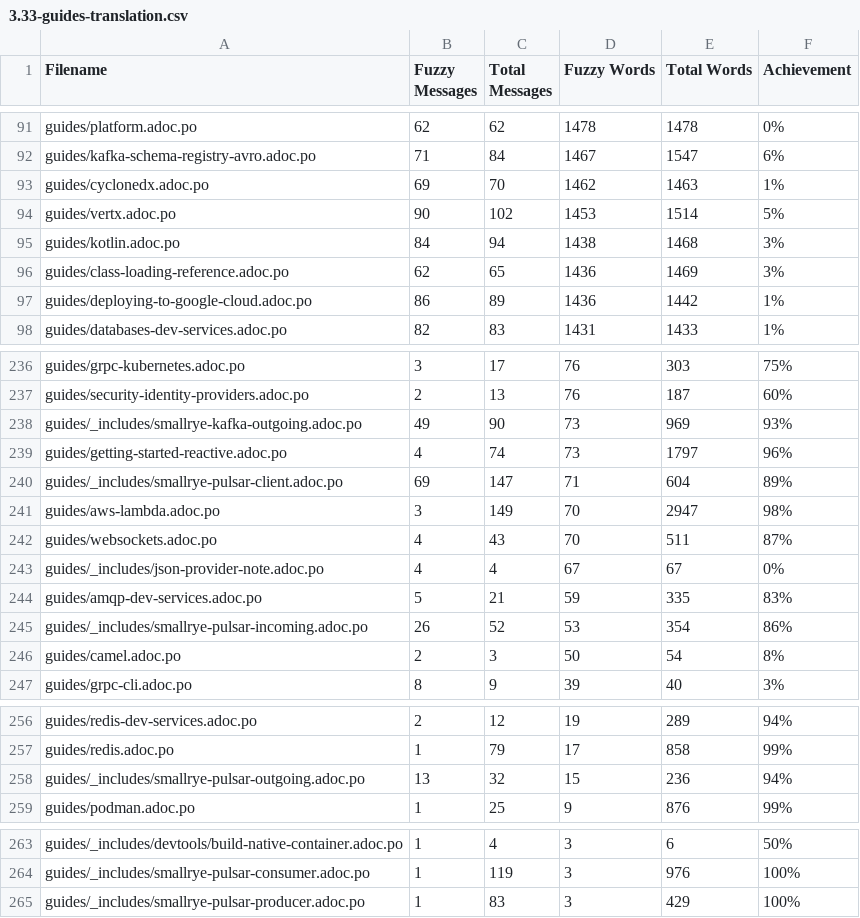
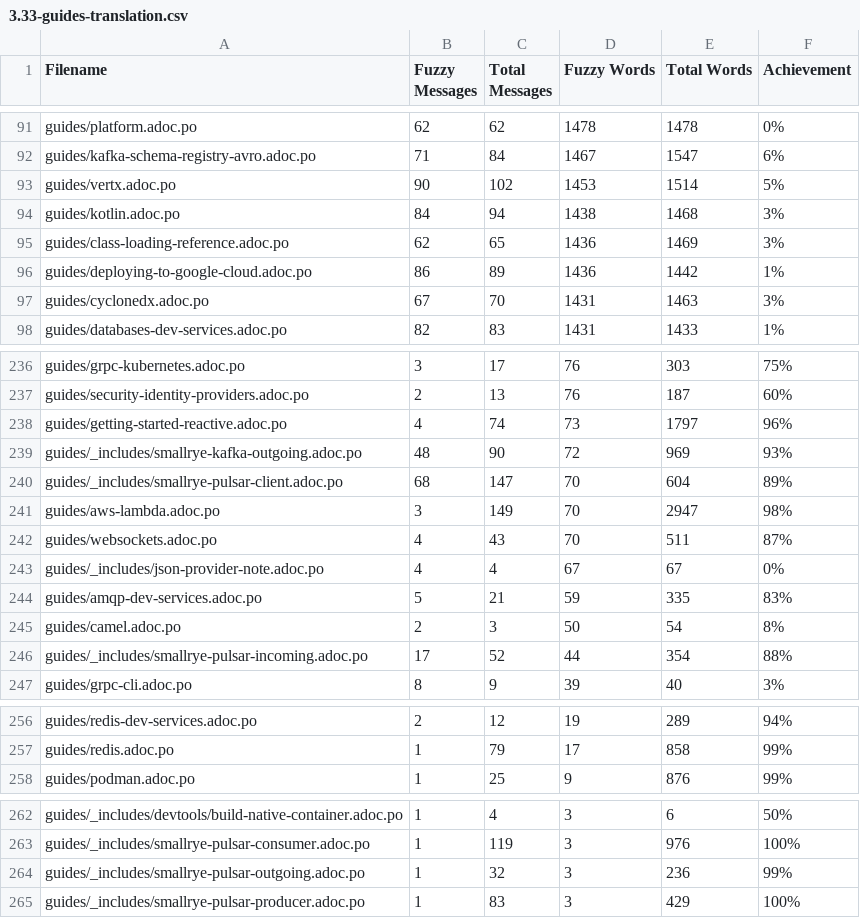
Before and after one commit to Gabrielx47/pt.quarkus.io, a CSV file: l10n/stats/3.33-guides-translation.csv, drawn as a sheet; only a part is shown, gaps mark what is left out; the diff covers the shown part only.

```diff
--- a/l10n/stats/3.33-guides-translation.csv
+++ b/l10n/stats/3.33-guides-translation.csv
@@ -92,3 +92,2 @@ guides/platform.adoc.po, 62, 62, 1478, 1478, 0%
 guides/kafka-schema-registry-avro.adoc.po, 71, 84, 1467, 1547, 6%
-guides/cyclonedx.adoc.po, 69, 70, 1462, 1463, 1%
 guides/vertx.adoc.po, 90, 102, 1453, 1514, 5%
@@ -97,2 +96,3 @@ guides/class-loading-reference.adoc.po, 62, 65, 1436, 1469, 3%
 guides/deploying-to-google-cloud.adoc.po, 86, 89, 1436, 1442, 1%
+guides/cyclonedx.adoc.po, 67, 70, 1431, 1463, 3%
 guides/databases-dev-services.adoc.po, 82, 83, 1431, 1433, 1%
@@ -237,5 +237,5 @@ guides/grpc-kubernetes.adoc.po, 3, 17, 76, 303, 75%
 guides/security-identity-providers.adoc.po, 2, 13, 76, 187, 60%
-guides/_includes/smallrye-kafka-outgoing.adoc.po, 49, 90, 73, 969, 93%
 guides/getting-started-reactive.adoc.po, 4, 74, 73, 1797, 96%
-guides/_includes/smallrye-pulsar-client.adoc.po, 69, 147, 71, 604, 89%
+guides/_includes/smallrye-kafka-outgoing.adoc.po, 48, 90, 72, 969, 93%
+guides/_includes/smallrye-pulsar-client.adoc.po, 68, 147, 70, 604, 89%
 guides/aws-lambda.adoc.po, 3, 149, 70, 2947, 98%
@@ -244,4 +244,4 @@ guides/_includes/json-provider-note.adoc.po, 4, 4, 67, 67, 0%
 guides/amqp-dev-services.adoc.po, 5, 21, 59, 335, 83%
-guides/_includes/smallrye-pulsar-incoming.adoc.po, 26, 52, 53, 354, 86%
 guides/camel.adoc.po, 2, 3, 50, 54, 8%
+guides/_includes/smallrye-pulsar-incoming.adoc.po, 17, 52, 44, 354, 88%
 guides/grpc-cli.adoc.po, 8, 9, 39, 40, 3%
@@ -257,3 +257,2 @@ guides/redis-dev-services.adoc.po, 2, 12, 19, 289, 94%
 guides/redis.adoc.po, 1, 79, 17, 858, 99%
-guides/_includes/smallrye-pulsar-outgoing.adoc.po, 13, 32, 15, 236, 94%
 guides/podman.adoc.po, 1, 25, 9, 876, 99%
@@ -264,2 +263,3 @@ guides/_includes/devtools/build-native-container.adoc.po, 1, 4, 3, 6, 50%
 guides/_includes/smallrye-pulsar-consumer.adoc.po, 1, 119, 3, 976, 100%
+guides/_includes/smallrye-pulsar-outgoing.adoc.po, 1, 32, 3, 236, 99%
 guides/_includes/smallrye-pulsar-producer.adoc.po, 1, 83, 3, 429, 100%
```
Also changed, not shown: 16 edited cells elsewhere in this file, l10n/stats/latest-guides-translation.csv, l10n/stats/main-guides-translation.csv, 10 other files.
